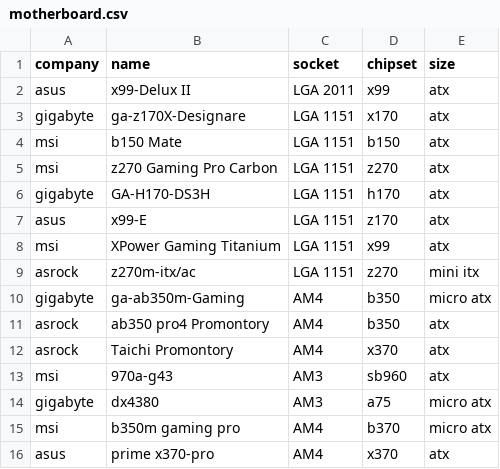
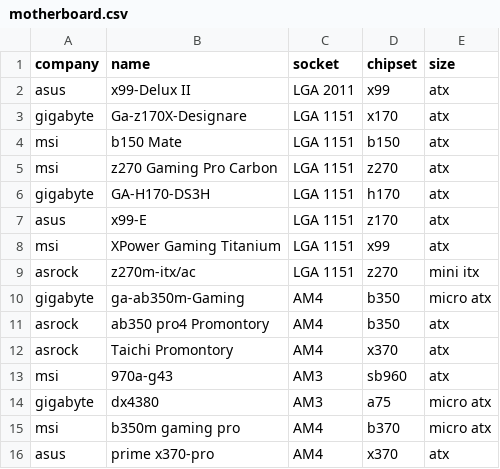
Before and after one commit to AdhwaithMenon601/Temp-WebTech, a CSV file: WebTechProject2019/data/motherboard.csv, drawn as a sheet; the diff names each change by its address in the sheet, - before the commit and + after, or states it on an @@ line.

```diff
--- a/WebTechProject2019/data/motherboard.csv
+++ b/WebTechProject2019/data/motherboard.csv
-B3 (name): ga-z170X-Designare
+B3 (name): Ga-z170X-Designare
```
Also changed, not shown: WebTechProject2019/data/gpu.csv, WebTechProject2019/data/power_supply.csv, 2 other files.
